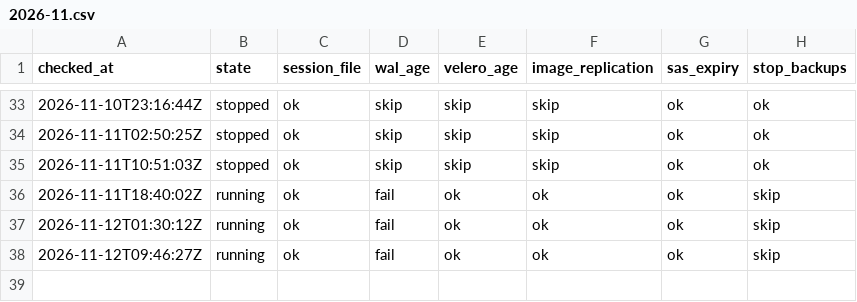
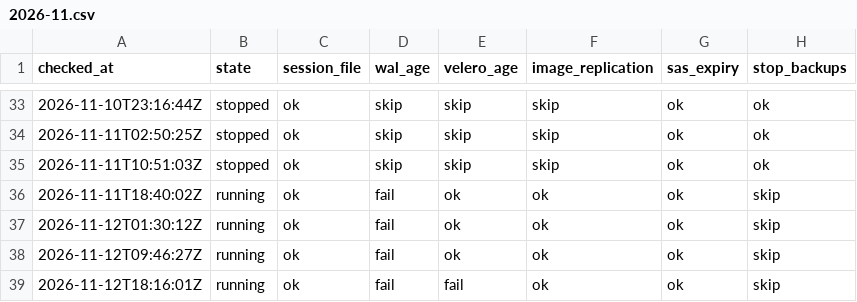
Before and after one commit to qivarnq3g/cloud-native-disaster-recovery, a CSV file: data/backup-check/2026-11.csv, drawn as a sheet; only a part is shown, gaps mark what is left out; the diff names each change by its address in the sheet, - before the commit and + after, or states it on an @@ line.

```diff
--- a/data/backup-check/2026-11.csv
+++ b/data/backup-check/2026-11.csv
+row 39: 2026-11-12T18:16:01Z | running | ok | fail | fail | ok | ok | skip
```
